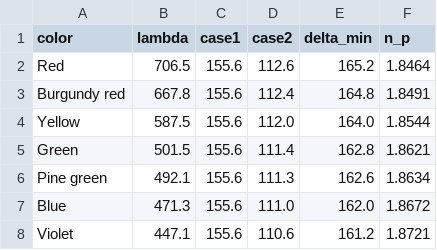
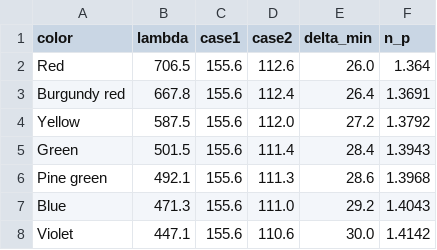
Before and after one commit to ibeuler/LAB-Reports, a CSV file: OPTIC/8th-Experiment/DATA/data_lambda_n_processed.csv, drawn as a sheet.

```diff
--- a/OPTIC/8th-Experiment/DATA/data_lambda_n_processed.csv
+++ b/OPTIC/8th-Experiment/DATA/data_lambda_n_processed.csv
@@ -1,8 +1,8 @@
 color,lambda,case1,case2,delta_min,n_p
-Red ,706.5,155.6,112.6,165.2,1.8464
-Burgundy red ,667.8,155.6,112.4,164.8,1.8491
-Yellow ,587.5,155.6,112.0,164.0,1.8544
-Green ,501.5,155.6,111.4,162.8,1.8621
-Pine green ,492.1,155.6,111.3,162.6,1.8634
-Blue ,471.3,155.6,111.0,162.0,1.8672
-Violet,447.1,155.6,110.6,161.2,1.8721
+Red ,706.5,155.6,112.6,26.0,1.364
+Burgundy red ,667.8,155.6,112.4,26.4,1.3691
+Yellow ,587.5,155.6,112.0,27.2,1.3792
+Green ,501.5,155.6,111.4,28.4,1.3943
+Pine green ,492.1,155.6,111.3,28.6,1.3968
+Blue ,471.3,155.6,111.0,29.2,1.4043
+Violet,447.1,155.6,110.6,30.0,1.4142
```
Also changed, not shown: 4 other files.
